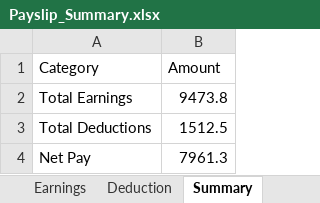
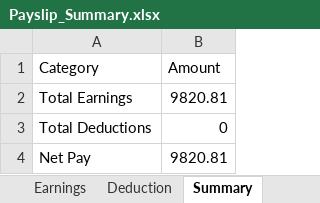
Before and after one commit to eringz/fin-ops-automator, an Excel workbook: Payslip_Summary.xlsx, sheet Summary, drawn as a sheet; values as stored, in another font and other column widths than the file's, no borders; the diff names each change by its address in the sheet, - before the commit and + after, or states it on an @@ line.

```diff
--- a/Payslip_Summary.xlsx (sheet Summary)
+++ b/Payslip_Summary.xlsx (sheet Summary)
-B2 (Amount): 9473.8
+B2 (Amount): 9820.81
-B3 (Amount): 1512.5
+B3 (Amount): 0
-B4 (Amount): 7961.3
+B4 (Amount): 9820.81
```
Also changed, not shown: sheet Earnings, sheet Deduction, 1 other file.
